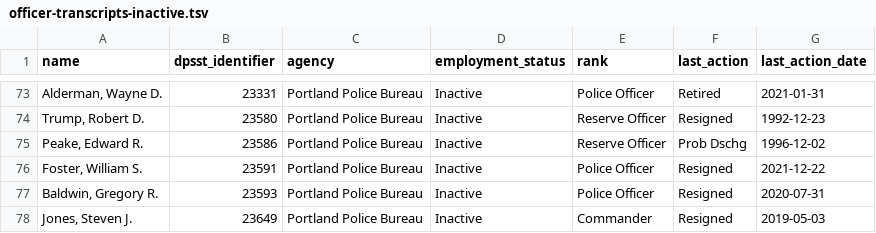
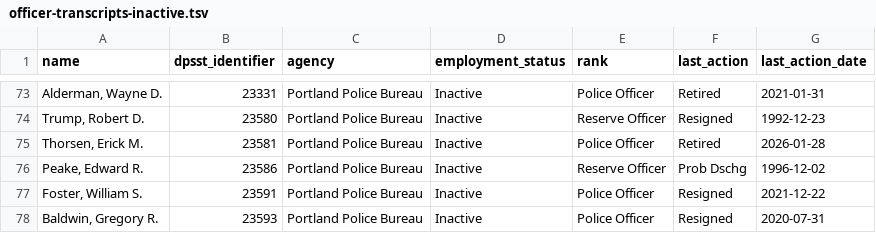
Before and after one commit to PDX-Police-Accountability/dpsst-data, a TSV file: officers/summary/officer-transcripts-inactive.tsv, drawn as a sheet; only a part is shown, gaps mark what is left out; the shorter side is filled out with more unchanged rows.

```diff
--- a/officers/summary/officer-transcripts-inactive.tsv
+++ b/officers/summary/officer-transcripts-inactive.tsv
@@ -74,2 +74,3 @@ Alderman, Wayne D.	23331	Portland Police Bureau	Inactive	Police Officer	Retired
 Trump, Robert D.	23580	Portland Police Bureau	Inactive	Reserve Officer	Resigned	1992-12-23
+Thorsen, Erick M.	23581	Portland Police Bureau	Inactive	Police Officer	Retired	2026-01-28
 Peake, Edward R.	23586	Portland Police Bureau	Inactive	Reserve Officer	Prob Dschg	1996-12-02
```
Also changed, not shown: officers/summary/officer-transcripts-active.tsv, officers/summary/officer-transcripts.tsv, 21 other files.
